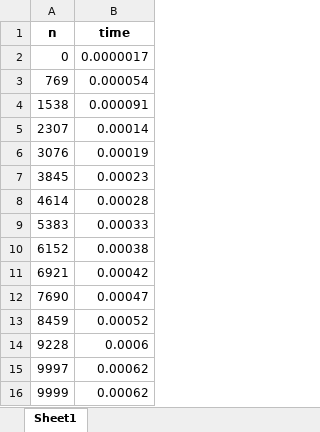
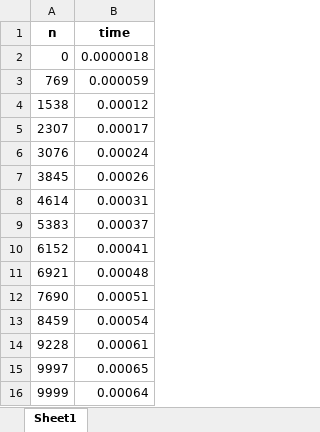
Before and after one commit to NiccoloCase/laboratorio-di-algoritmi, an Excel workbook: outputs/bst/insertion_summarised.xlsx, sheet Sheet1, drawn as a sheet; values as stored, in another font and other column widths than the file's, no borders; the diff names each change by its address in the sheet, - before the commit and + after, or states it on an @@ line.

```diff
--- a/outputs/bst/insertion_summarised.xlsx (sheet Sheet1)
+++ b/outputs/bst/insertion_summarised.xlsx (sheet Sheet1)
-B2 (time): 0.0000017
+B2 (time): 0.0000018
-B3 (time): 0.000054
+B3 (time): 0.000059
-B4 (time): 0.000091
+B4 (time): 0.00012
-B5 (time): 0.00014
+B5 (time): 0.00017
-B6 (time): 0.00019
+B6 (time): 0.00024
-B7 (time): 0.00023
+B7 (time): 0.00026
-B8 (time): 0.00028
+B8 (time): 0.00031
-B9 (time): 0.00033
+B9 (time): 0.00037
-B10 (time): 0.00038
+B10 (time): 0.00041
-B11 (time): 0.00042
+B11 (time): 0.00048
-B12 (time): 0.00047
+B12 (time): 0.00051
-B13 (time): 0.00052
+B13 (time): 0.00054
-B14 (time): 0.0006
+B14 (time): 0.00061
-B15 (time): 0.00062
+B15 (time): 0.00065
-B16 (time): 0.00062
+B16 (time): 0.00064
```
Also changed, not shown: outputs/bst/insertion.xlsx, outputs/bst/search.xlsx, 12 other files.
